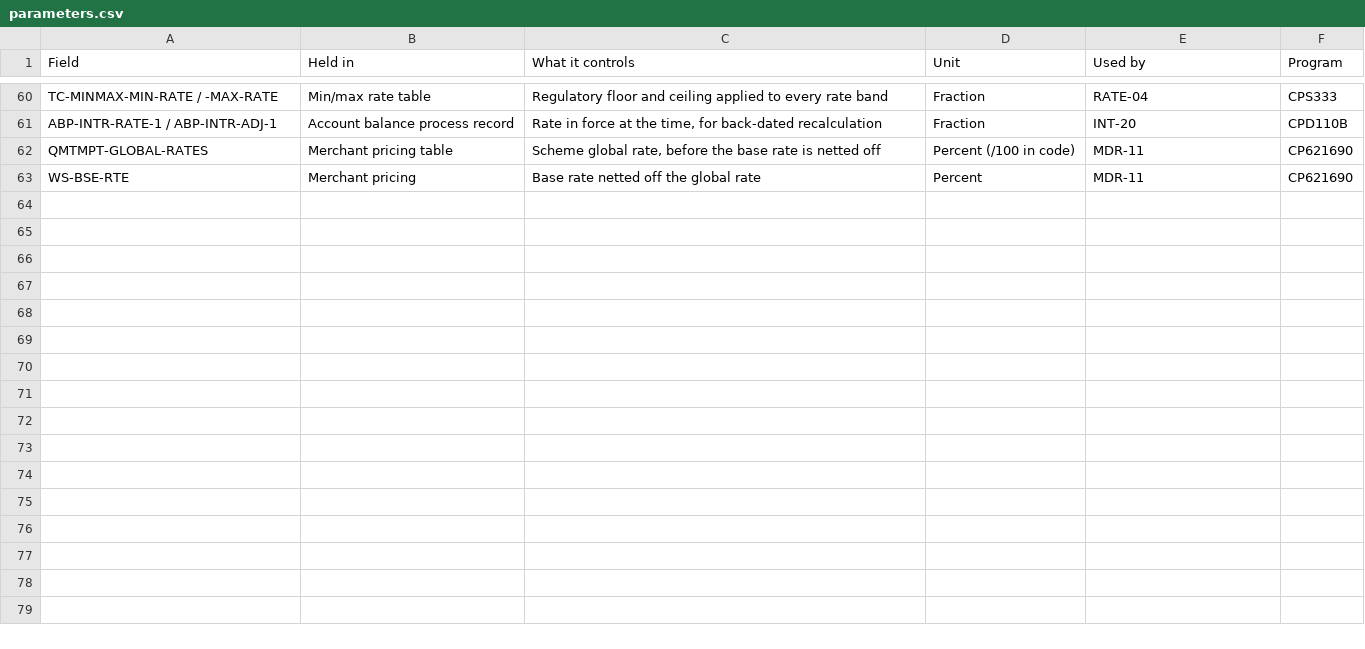
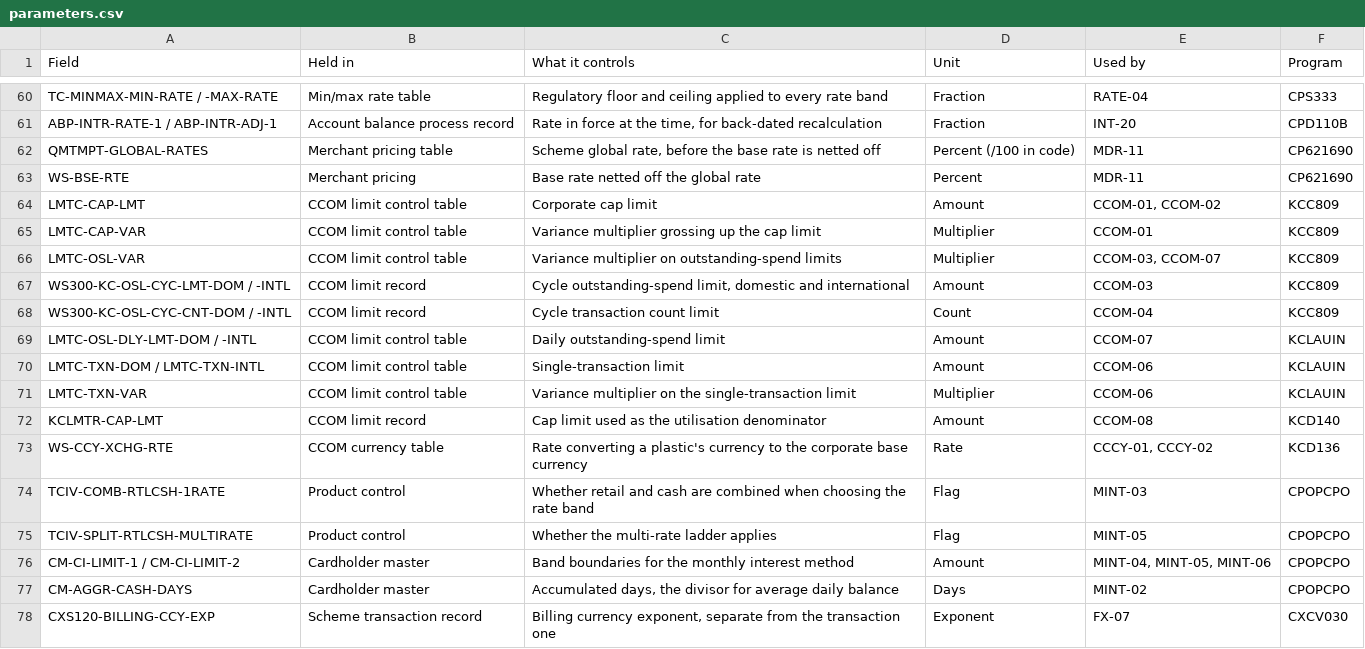
Before and after one commit to onn2022/Test, a CSV file: docs/cardlink-my-financial/parameters.csv, drawn as a sheet; only a part is shown, gaps mark what is left out; the diff names each change by its address in the sheet, - before the commit and + after, or states it on an @@ line.

```diff
--- a/docs/cardlink-my-financial/parameters.csv
+++ b/docs/cardlink-my-financial/parameters.csv
+row 64: LMTC-CAP-LMT | CCOM limit control table | Corporate cap limit | Amount | CCOM-01, CCOM-02 | KCC809
+row 65: LMTC-CAP-VAR | CCOM limit control table | Variance multiplier grossing up the cap limit | Multiplier | CCOM-01 | KCC809
+row 66: LMTC-OSL-VAR | CCOM limit control table | Variance multiplier on outstanding-spend limits | Multiplier | CCOM-03, CCOM-07 | KCC809
+row 67: WS300-KC-OSL-CYC-LMT-DOM / -INTL | CCOM limit record | Cycle outstanding-spend limit, domestic and international | Amount | CCOM-03 | KCC809
+row 68: WS300-KC-OSL-CYC-CNT-DOM / -INTL | CCOM limit record | Cycle transaction count limit | Count | CCOM-04 | KCC809
+row 69: LMTC-OSL-DLY-LMT-DOM / -INTL | CCOM limit control table | Daily outstanding-spend limit | Amount | CCOM-07 | KCLAUIN
+row 70: LMTC-TXN-DOM / LMTC-TXN-INTL | CCOM limit control table | Single-transaction limit | Amount | CCOM-06 | KCLAUIN
+row 71: LMTC-TXN-VAR | CCOM limit control table | Variance multiplier on the single-transaction limit | Multiplier | CCOM-06 | KCLAUIN
+row 72: KCLMTR-CAP-LMT | CCOM limit record | Cap limit used as the utilisation denominator | Amount | CCOM-08 | KCD140
+row 73: WS-CCY-XCHG-RTE | CCOM currency table | Rate converting a plastic's currency to the corporate base currency | Rate | CCCY-01, CCCY-02 | KCD136
+row 74: TCIV-COMB-RTLCSH-1RATE | Product control | Whether retail and cash are combined when choosing the rate band | Flag | MINT-03 | CPOPCPO
+row 75: TCIV-SPLIT-RTLCSH-MULTIRATE | Product control | Whether the multi-rate ladder applies | Flag | MINT-05 | CPOPCPO
+row 76: CM-CI-LIMIT-1 / CM-CI-LIMIT-2 | Cardholder master | Band boundaries for the monthly interest method | Amount | MINT-04, MINT-05, MINT-06 | CPOPCPO
+row 77: CM-AGGR-CASH-DAYS | Cardholder master | Accumulated days, the divisor for average daily balance | Days | MINT-02 | CPOPCPO
+row 78: CXS120-BILLING-CCY-EXP | Scheme transaction record | Billing currency exponent, separate from the transaction one | Exponent | FX-07 | CXCV030
```
Also changed, not shown: 7 other files.
